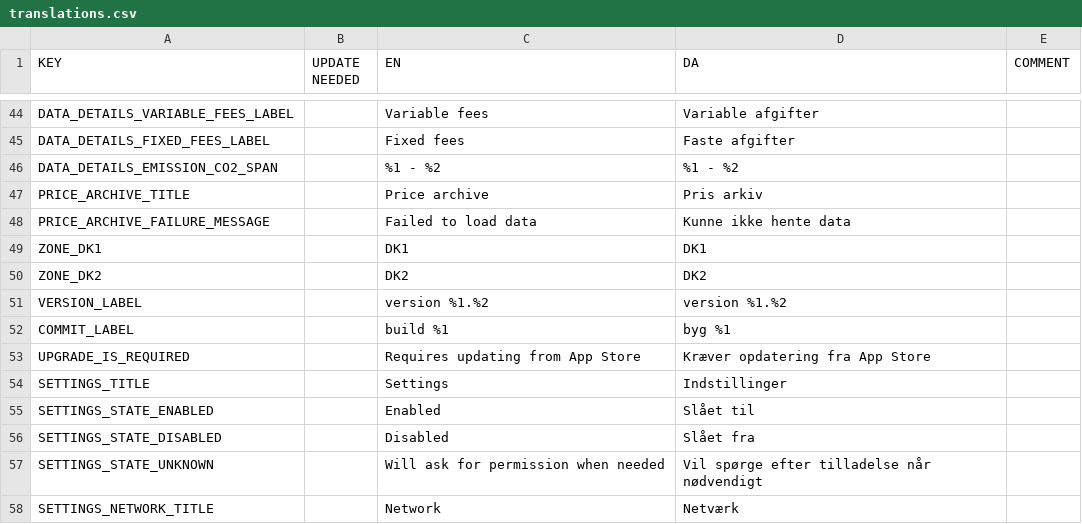
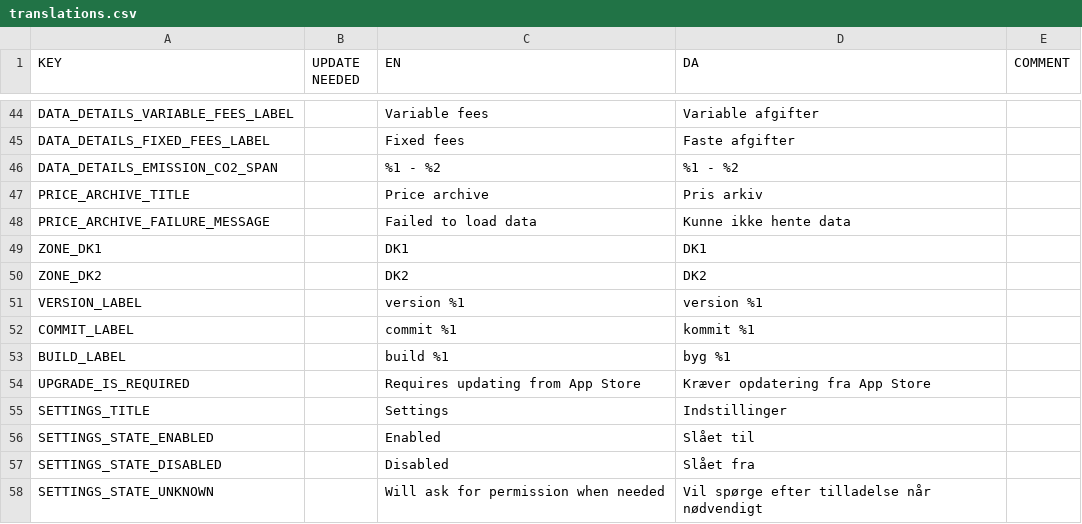
Before and after one commit to CodeReaper/powercast-ios, a CSV file: resources/translations/translations.csv, drawn as a sheet; only a part is shown, gaps mark what is left out; the shorter side is filled out with more unchanged rows.

Commit message:
Hide build information (#55)

```diff
--- a/resources/translations/translations.csv
+++ b/resources/translations/translations.csv
@@ -50,4 +50,5 @@
 "ZONE_DK2","","DK2","DK2",""
-"VERSION_LABEL","","version %1.%2","version %1.%2",""
-"COMMIT_LABEL","","build %1","byg %1",""
+"VERSION_LABEL","","version %1","version %1",""
+"COMMIT_LABEL","","commit %1","kommit %1",""
+"BUILD_LABEL","","build %1","byg %1",""
 "UPGRADE_IS_REQUIRED","","Requires updating from App Store","Kræver opdatering fra App Store",""
```
Also changed, not shown: 8 other files.
